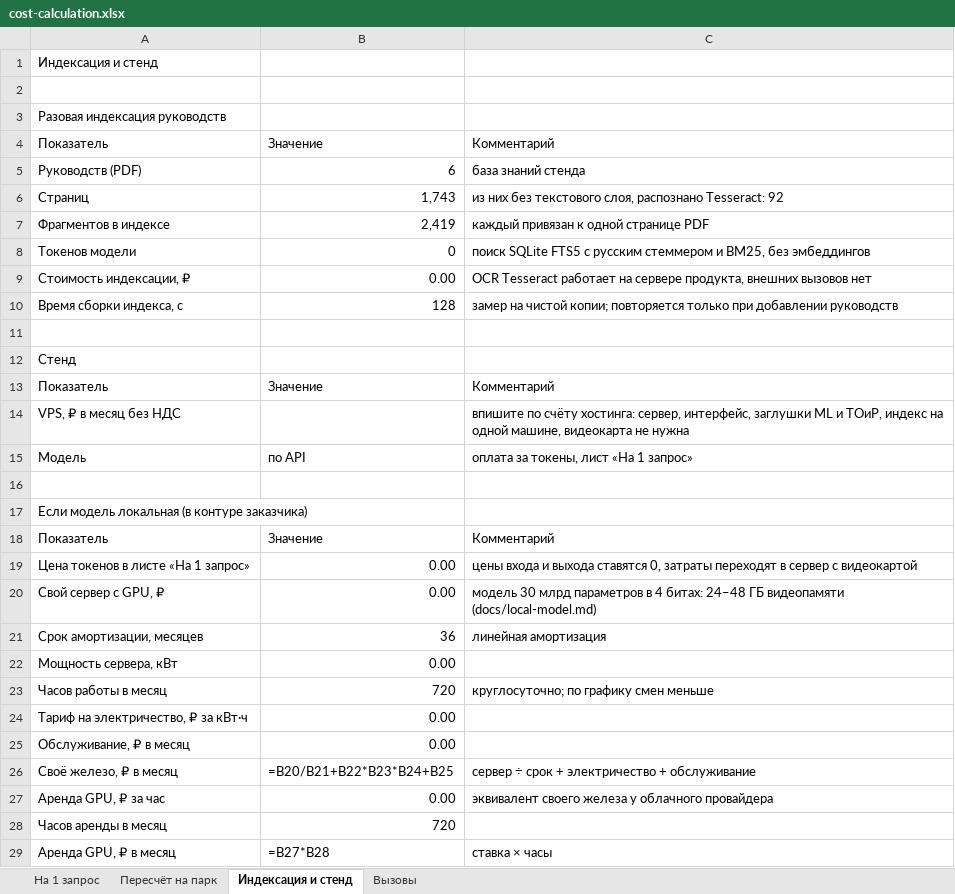
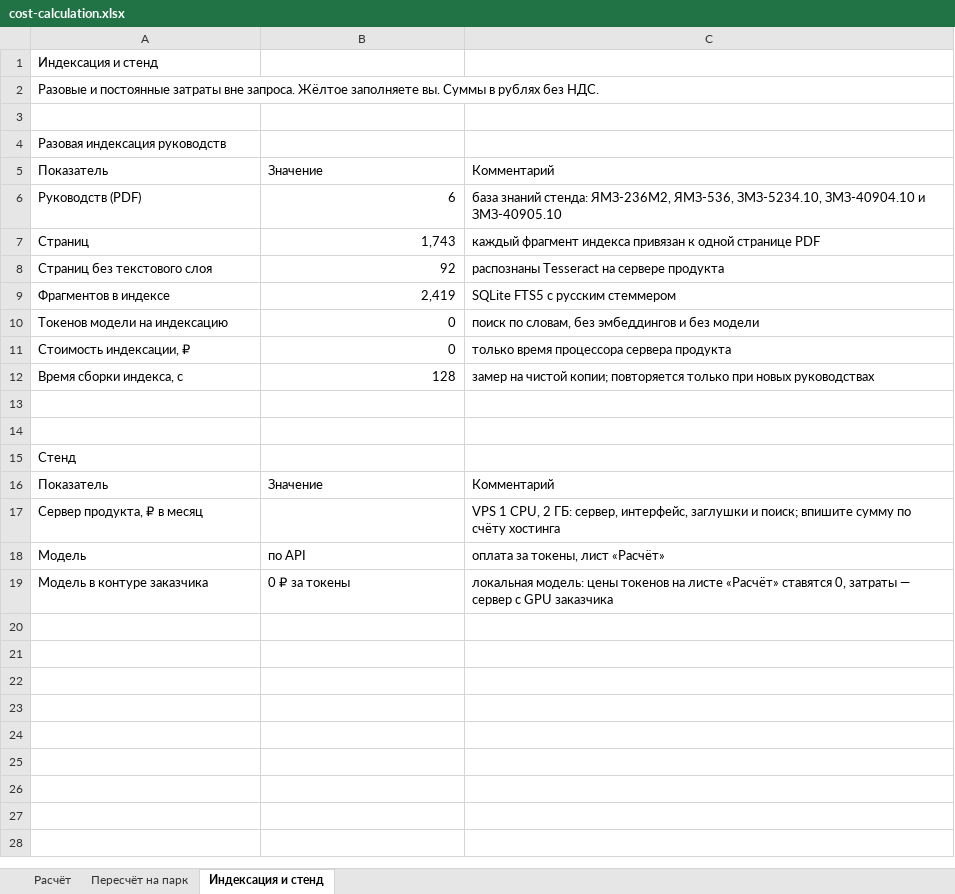
Before and after one commit to kitay-sudo/digital-mechanic, an Excel workbook: docs/cost-calculation.xlsx, sheet Индексация и стенд, drawn as a sheet; only a part is shown; values as stored, in another font and other column widths than the file's, no cell formats; formulas without a stored value are shown as written; removed rows and columns are numbered as before the commit, all else as after; the diff covers the shown part only; the diff names each change by its address in the sheet, - before the commit and + after, or states it on an @@ line.

Commit message:
Расчёт стоимости по шаблону организаторов: процедура по машине 6,65 ₽
- docs/cost-calculation.xlsx: шаблон «калькулятор экономики решения», заполненный по журналу
  стенда; запрос — процедура по машине: результат проверки, 4 вопроса, заявка
- Листы «Пересчёт на парк» (50-800 машин) и «Индексация и стенд» в том же файле
- README: стоимость процедуры, вопроса и парка в месяц

```diff
--- a/docs/cost-calculation.xlsx (sheet Индексация и стенд)
+++ b/docs/cost-calculation.xlsx (sheet Индексация и стенд)
-sheet tab: На 1 запрос
+sheet tab: Расчёт
-sheet tab: Вызовы
+row 2: Разовые и постоянные затраты вне запроса. Жёлтое заполняете вы. Суммы в рублях без НДС.
-C6: база знаний стенда
+C6: база знаний стенда: ЯМЗ-236М2, ЯМЗ-536, ЗМЗ-5234.10, ЗМЗ-40904.10 и ЗМЗ-40905.10
-C7: из них без текстового слоя, распознано Tesseract: 92
+C7: каждый фрагмент индекса привязан к одной странице PDF
+row 8: Страниц без текстового слоя | 92 | распознаны Tesseract на сервере продукта
-C9: каждый привязан к одной странице PDF
+C9: SQLite FTS5 с русским стеммером
-A10: Токенов модели
+A10: Токенов модели на индексацию
-C10: поиск SQLite FTS5 с русским стеммером и BM25, без эмбеддингов
+C10: поиск по словам, без эмбеддингов и без модели
-B11: 0.00
+B11: 0
-C11: OCR Tesseract работает на сервере продукта, внешних вызовов нет
+C11: только время процессора сервера продукта
-C12: …только при добавлении руководств
+C12: …только при новых руководствах
+row 13: (empty)
-row 14: VPS, ₽ в месяц без НДС |  | впишите по счёту хостинга: сервер, интерфейс, заглушки ML и ТОиР, индекс на одной машине, видеокарта не нужна
+row 17: Сервер продукта, ₽ в месяц |  | VPS 1 CPU, 2 ГБ: сервер, интерфейс, заглушки и поиск; впишите сумму по счёту хостинга
-C18: оплата за токены, лист «На 1 запрос»
+C18: оплата за токены, лист «Расчёт»
-row 19: (empty)
+row 19: Модель в контуре заказчика | 0 ₽ за токены | локальная модель: цены токенов на листе «Расчёт» ставятся 0, затраты — сервер с GPU заказчика
-row 17: Если модель локальная (в контуре заказчика)
-row 18: Показатель | Значение | Комментарий
-row 19: Цена токенов в листе «На 1 запрос» | 0.00 | цены входа и выхода ставятся 0, затраты переходят в сервер с видеокартой
-row 20: Свой сервер с GPU, ₽ | 0.00 | модель 30 млрд параметров в 4 битах: 24–48 ГБ видеопамяти (docs/local-model.md)
-row 21: Срок амортизации, месяцев | 36 | линейная амортизация
-row 22: Мощность сервера, кВт | 0.00
-row 23: Часов работы в месяц | 720 | круглосуточно; по графику смен меньше
-row 24: Тариф на электричество, ₽ за кВт·ч | 0.00
-row 25: Обслуживание, ₽ в месяц | 0.00
-row 26: Своё железо, ₽ в месяц | =B20/B21+B22*B23*B24+B25 | сервер ÷ срок + электричество + обслуживание
-row 27: Аренда GPU, ₽ за час | 0.00 | эквивалент своего железа у облачного провайдера
-row 28: Часов аренды в месяц | 720
-row 29: Аренда GPU, ₽ в месяц | =B27*B28 | ставка × часы
```
Also changed, not shown: 5 removed rows elsewhere in this sheet, sheet Расчёт, sheet Пересчёт на парк, cell formats, 1 other file.
